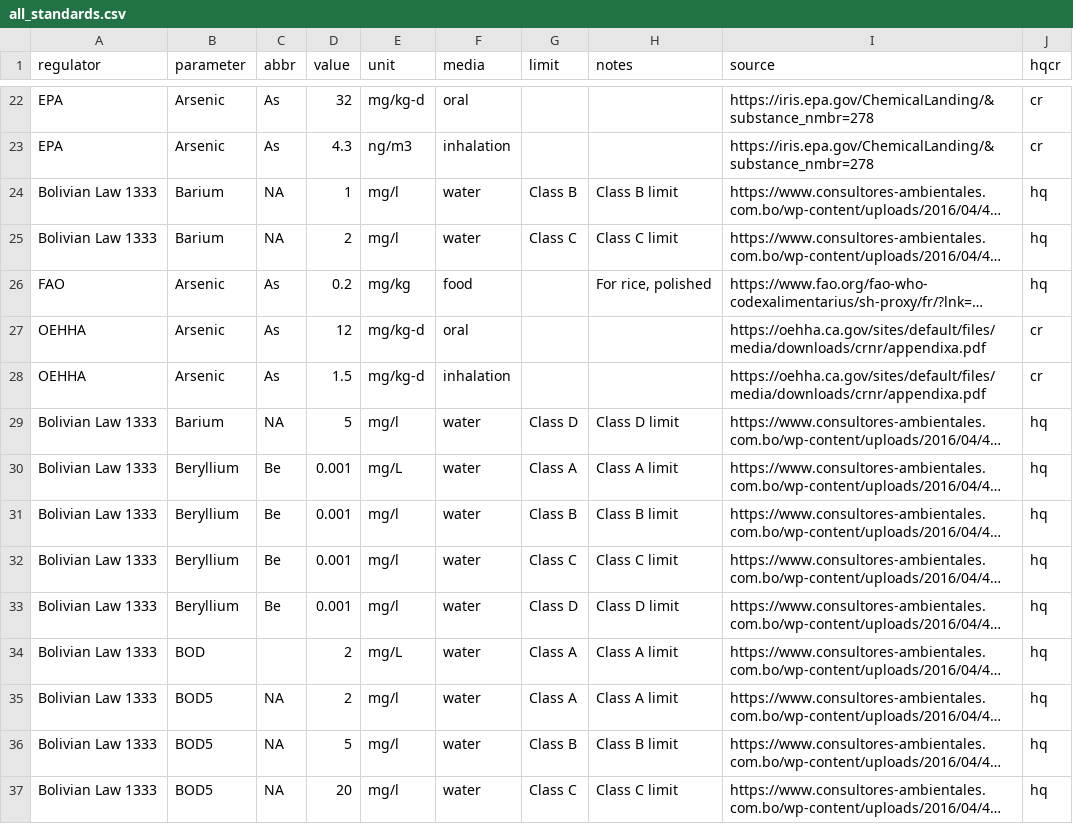
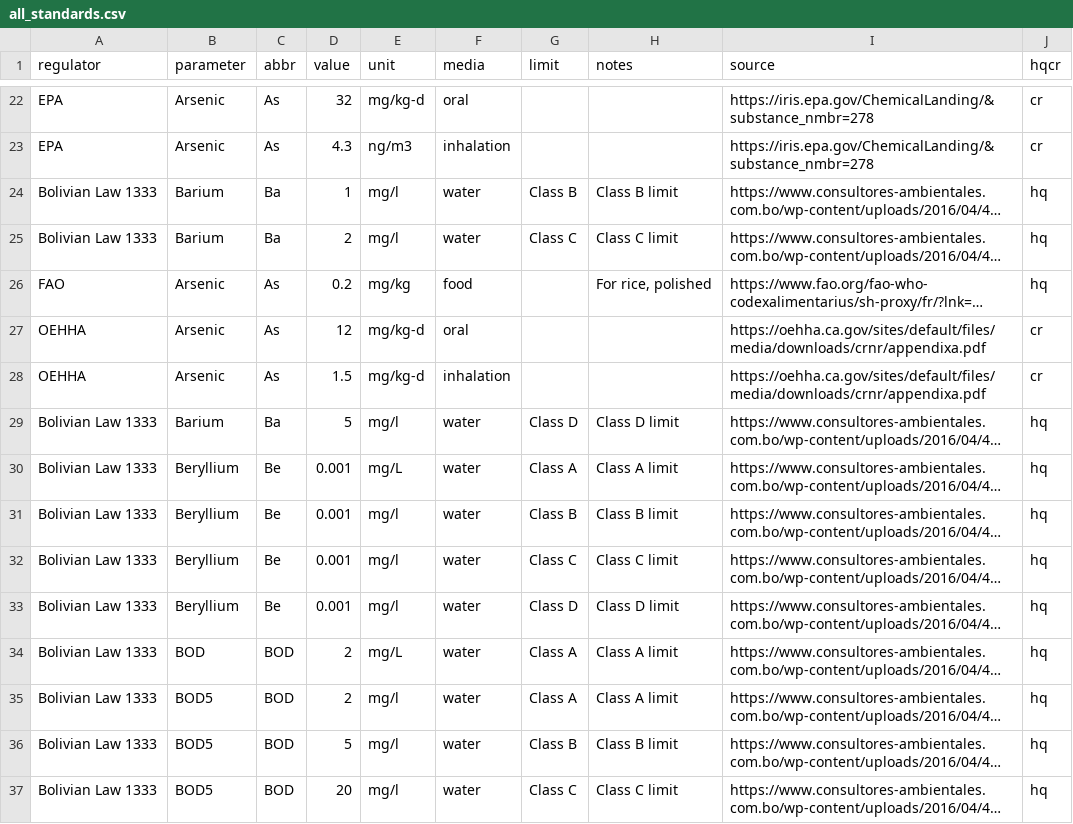
Before and after one commit to snakekn/pilcomayo_water_sediment_quality_app, a CSV file: data/standards/all_standards.csv, drawn as a sheet; only a part is shown, gaps mark what is left out; long unchanged cells end in …; the diff covers the shown part only; the diff names each change by its address in the sheet, - before the commit and + after, or states it on an @@ line.

```diff
--- a/data/standards/all_standards.csv
+++ b/data/standards/all_standards.csv
-C24:C25 (abbr): NA
+C24:C25 (abbr): Ba
-C29 (abbr): NA
+C29 (abbr): Ba
-C34 (abbr): (empty)
+C34 (abbr): BOD
-C35:C37 (abbr): NA
+C35:C37 (abbr): BOD
```
Also changed, not shown: 2 removed rows and 107 edited cells elsewhere in this file, data/standards/strict_standards.csv, 15 other files.
